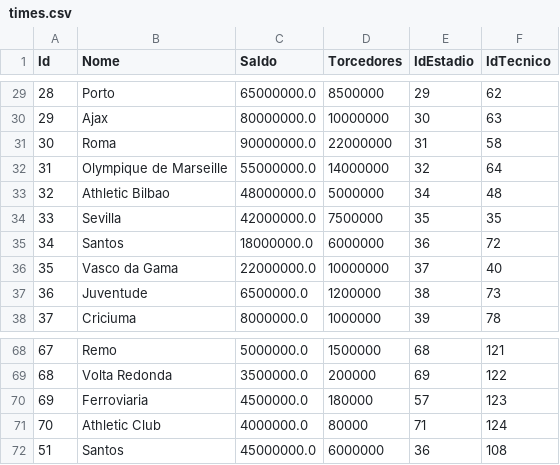
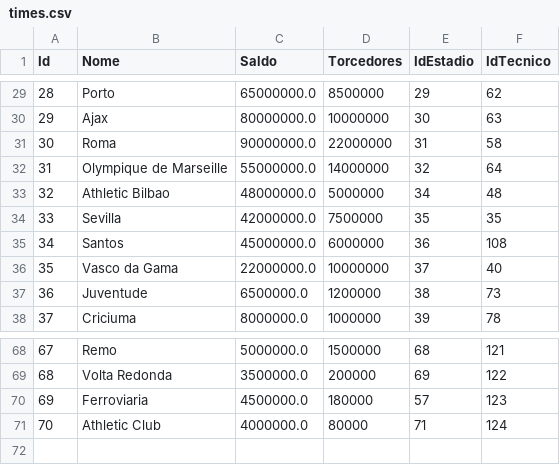
Before and after one commit to davirgp/Time-Futebol, a CSV file: times.csv, drawn as a sheet; only a part is shown, gaps mark what is left out.

```diff
--- a/times.csv
+++ b/times.csv
@@ -34,3 +34,3 @@ Id;Nome;Saldo;Torcedores;IdEstadio;IdTecnico
 33;Sevilla;42000000.0;7500000;35;35
-34;Santos;18000000.0;6000000;36;72
+34;Santos;45000000.0;6000000;36;108
 35;Vasco da Gama;22000000.0;10000000;37;40
@@ -71,2 +71 @@ Id;Nome;Saldo;Torcedores;IdEstadio;IdTecnico
 70;Athletic Club;4000000.0;80000;71;124
-51;Santos;45000000.0;6000000;36;108
```
Also changed, not shown: estadios.csv, 4 other files.
